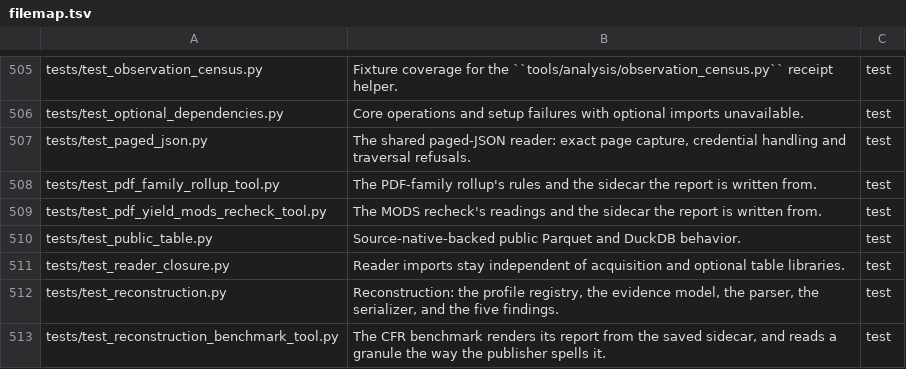
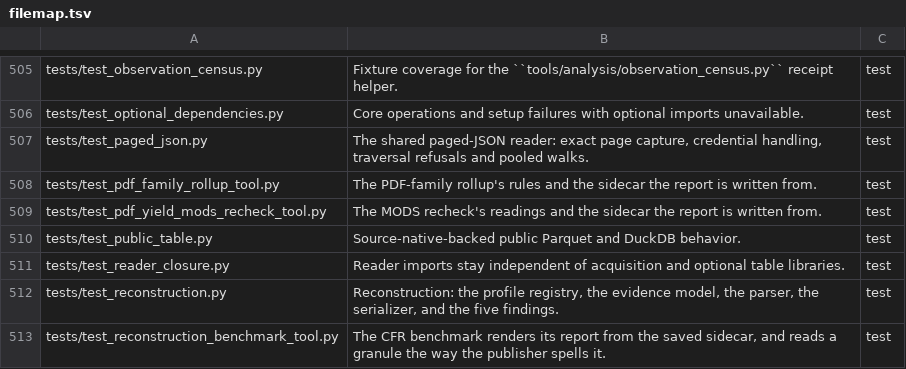
Before and after one commit to civictechdc/spicy-docs, a TSV file: filemap.tsv, drawn as a sheet; only a part is shown, gaps mark what is left out.

```diff
--- a/filemap.tsv
+++ b/filemap.tsv
@@ -506,3 +506,3 @@ tests/test_observation_census.py	Fixture coverage for the ``tools/analysis/obser
 tests/test_optional_dependencies.py	Core operations and setup failures with optional imports unavailable.	test
-tests/test_paged_json.py	The shared paged-JSON reader: exact page capture, credential handling and traversal refusals.	test
+tests/test_paged_json.py	The shared paged-JSON reader: exact page capture, credential handling, traversal refusals and pooled walks.	test
 tests/test_pdf_family_rollup_tool.py	The PDF-family rollup's rules and the sidecar the report is written from.	test
```
Also changed, not shown: 7 other files.
